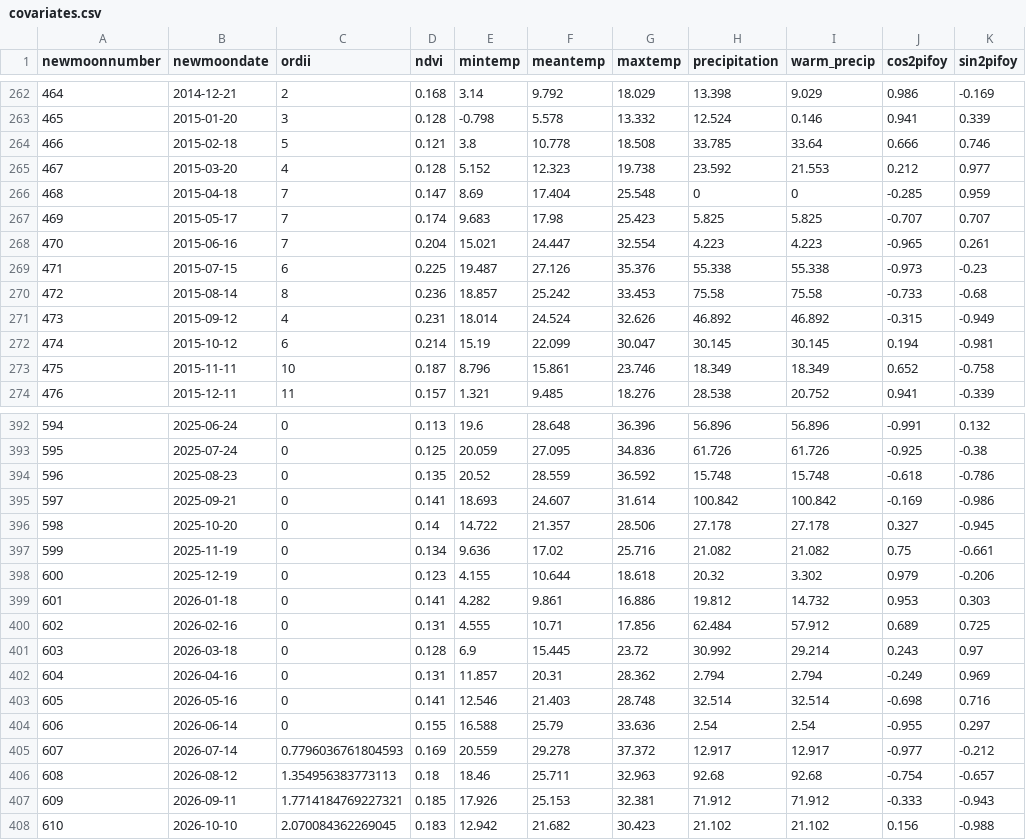
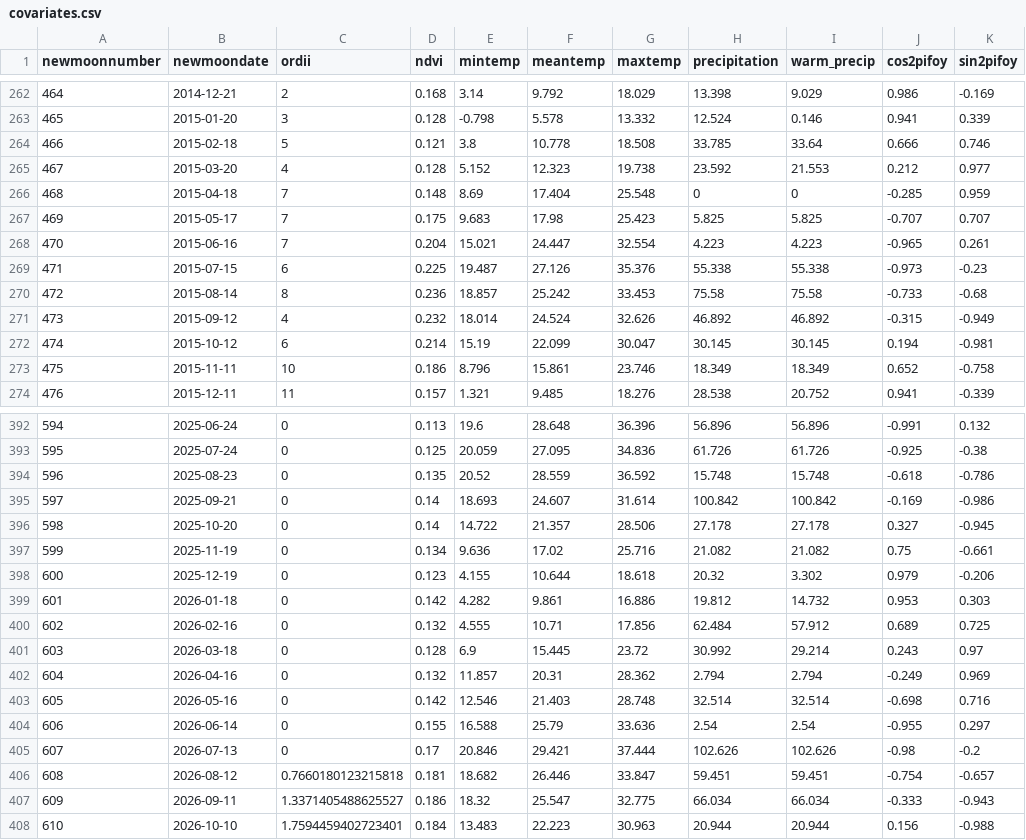
Before and after one commit to weecology/portal-forecasts, a CSV file: data/covariates.csv, drawn as a sheet; only a part is shown, gaps mark what is left out; the diff covers the shown part only.

```diff
--- a/data/covariates.csv
+++ b/data/covariates.csv
@@ -265,4 +265,4 @@
 467,2015-03-20,4,0.128,5.152,12.323,19.738,23.592,21.553,0.212,0.977
-468,2015-04-18,7,0.147,8.69,17.404,25.548,0,0,-0.285,0.959
-469,2015-05-17,7,0.174,9.683,17.98,25.423,5.825,5.825,-0.707,0.707
+468,2015-04-18,7,0.148,8.69,17.404,25.548,0,0,-0.285,0.959
+469,2015-05-17,7,0.175,9.683,17.98,25.423,5.825,5.825,-0.707,0.707
 470,2015-06-16,7,0.204,15.021,24.447,32.554,4.223,4.223,-0.965,0.261
@@ -270,5 +270,5 @@
 472,2015-08-14,8,0.236,18.857,25.242,33.453,75.58,75.58,-0.733,-0.68
-473,2015-09-12,4,0.231,18.014,24.524,32.626,46.892,46.892,-0.315,-0.949
+473,2015-09-12,4,0.232,18.014,24.524,32.626,46.892,46.892,-0.315,-0.949
 474,2015-10-12,6,0.214,15.19,22.099,30.047,30.145,30.145,0.194,-0.981
-475,2015-11-11,10,0.187,8.796,15.861,23.746,18.349,18.349,0.652,-0.758
+475,2015-11-11,10,0.186,8.796,15.861,23.746,18.349,18.349,0.652,-0.758
 476,2015-12-11,11,0.157,1.321,9.485,18.276,28.538,20.752,0.941,-0.339
@@ -394,3 +394,3 @@
 596,2025-08-23,0,0.135,20.52,28.559,36.592,15.748,15.748,-0.618,-0.786
-597,2025-09-21,0,0.141,18.693,24.607,31.614,100.842,100.842,-0.169,-0.986
+597,2025-09-21,0,0.14,18.693,24.607,31.614,100.842,100.842,-0.169,-0.986
 598,2025-10-20,0,0.14,14.722,21.357,28.506,27.178,27.178,0.327,-0.945
@@ -398,11 +398,11 @@
 600,2025-12-19,0,0.123,4.155,10.644,18.618,20.32,3.302,0.979,-0.206
-601,2026-01-18,0,0.141,4.282,9.861,16.886,19.812,14.732,0.953,0.303
-602,2026-02-16,0,0.131,4.555,10.71,17.856,62.484,57.912,0.689,0.725
+601,2026-01-18,0,0.142,4.282,9.861,16.886,19.812,14.732,0.953,0.303
+602,2026-02-16,0,0.132,4.555,10.71,17.856,62.484,57.912,0.689,0.725
 603,2026-03-18,0,0.128,6.9,15.445,23.72,30.992,29.214,0.243,0.97
-604,2026-04-16,0,0.131,11.857,20.31,28.362,2.794,2.794,-0.249,0.969
-605,2026-05-16,0,0.141,12.546,21.403,28.748,32.514,32.514,-0.698,0.716
+604,2026-04-16,0,0.132,11.857,20.31,28.362,2.794,2.794,-0.249,0.969
+605,2026-05-16,0,0.142,12.546,21.403,28.748,32.514,32.514,-0.698,0.716
 606,2026-06-14,0,0.155,16.588,25.79,33.636,2.54,2.54,-0.955,0.297
-607,2026-07-14,0.7796036761804593,0.169,20.559,29.278,37.372,12.917,12.917,-0.977,-0.212
-608,2026-08-12,1.354956383773113,0.18,18.46,25.711,32.963,92.68,92.68,-0.754,-0.657
-609,2026-09-11,1.7714184769227321,0.185,17.926,25.153,32.381,71.912,71.912,-0.333,-0.943
-610,2026-10-10,2.070084362269045,0.183,12.942,21.682,30.423,21.102,21.102,0.156,-0.988
+607,2026-07-13,0,0.17,20.846,29.421,37.444,102.626,102.626,-0.98,-0.2
+608,2026-08-12,0.7660180123215818,0.181,18.682,26.446,33.847,59.451,59.451,-0.754,-0.657
+609,2026-09-11,1.3371405488625527,0.186,18.32,25.547,32.775,66.034,66.034,-0.333,-0.943
+610,2026-10-10,1.7594459402723401,0.184,13.483,22.223,30.963,20.944,20.944,0.156,-0.988
```
Also changed, not shown: 1 added row and 112 edited cells elsewhere in this file, data/newmoons.csv, data/rodents_all.csv, 3 other files.
